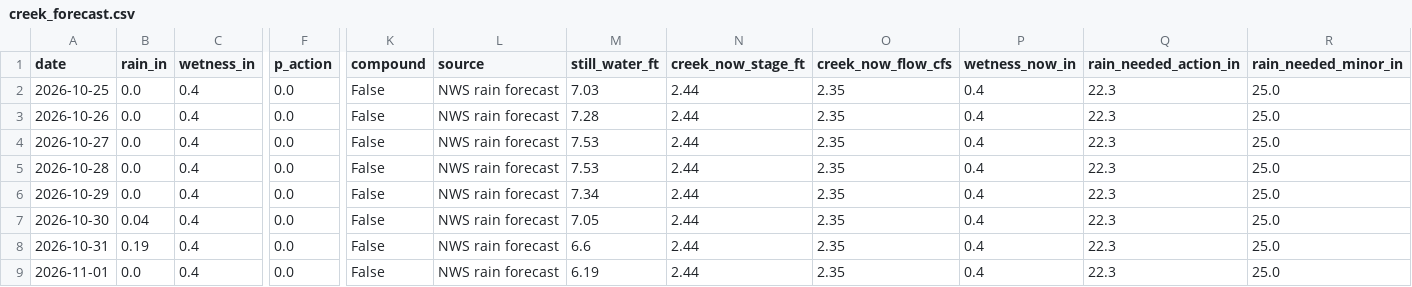
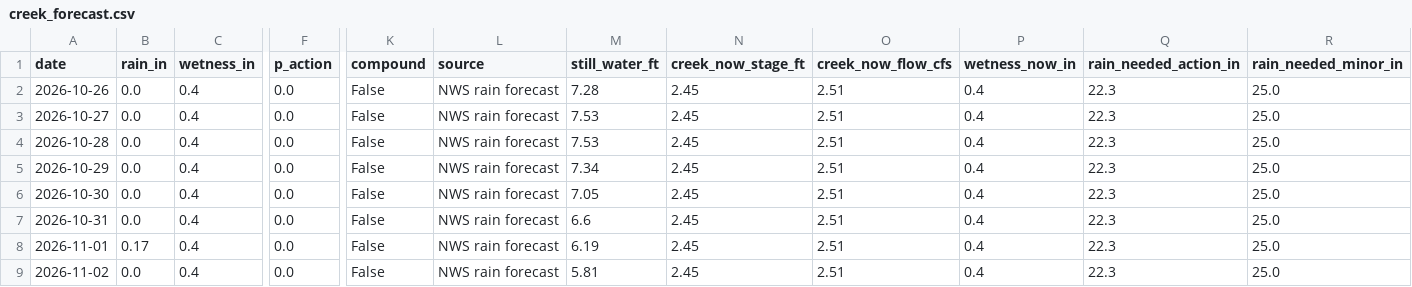
Before and after one commit to kevinkeet/frontpage, a CSV file: capitola/data/creek_forecast.csv, drawn as a sheet; only a part is shown, gaps mark what is left out; removed rows and columns are numbered as before the commit, all else as after; rows hold the shown columns only; the diff names each change by its address in the sheet, - before the commit and + after, or states it on an @@ line.

```diff
--- a/capitola/data/creek_forecast.csv
+++ b/capitola/data/creek_forecast.csv
-row 2: 2026-10-25 | 0.0 | 0.4 | 0.0 | False | NWS rain forecast | 7.03 | 2.44 | 2.35 | 0.4 | 22.3 | 25.0
-N2:N8 (creek_now_stage_ft): 2.44
+N2:N8 (creek_now_stage_ft): 2.45
-O2:O8 (creek_now_flow_cfs): 2.35
+O2:O8 (creek_now_flow_cfs): 2.51
-B6 (rain_in): 0.04
+B6 (rain_in): 0.0
-B7 (rain_in): 0.19
+B7 (rain_in): 0.0
-B8 (rain_in): 0.0
+B8 (rain_in): 0.17
+row 9: 2026-11-02 | 0.0 | 0.4 | 0.0 | False | NWS rain forecast | 5.81 | 2.45 | 2.51 | 0.4 | 22.3 | 25.0
```
Also changed, not shown: capitola/data/forecast_hourly.csv, capitola/data/offsets.csv, 7 other files.
